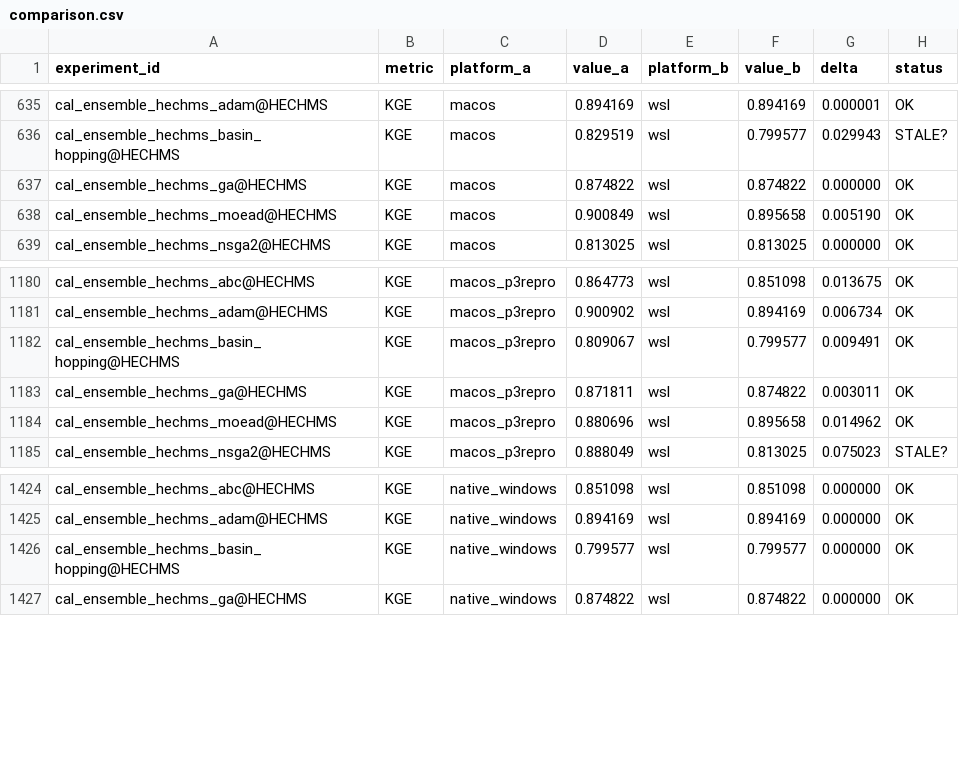
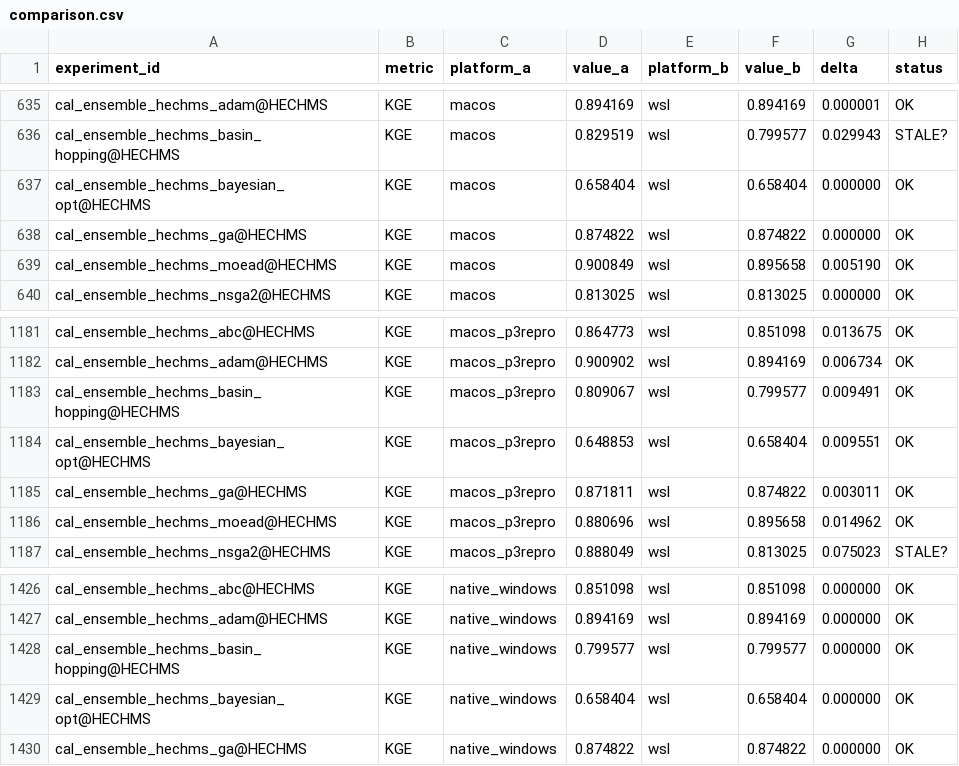
Before and after one commit to DarriEy/SYMFLUENCE, a CSV file: examples/paper_case_studies/repro_status/comparison.csv, drawn as a sheet; only a part is shown, gaps mark what is left out.

```diff
--- a/examples/paper_case_studies/repro_status/comparison.csv
+++ b/examples/paper_case_studies/repro_status/comparison.csv
@@ -636,2 +636,3 @@ cal_ensemble_hechms_adam@HECHMS,KGE,macos,0.894169,wsl,0.894169,0.000001,OK
 cal_ensemble_hechms_basin_hopping@HECHMS,KGE,macos,0.829519,wsl,0.799577,0.029943,STALE?
+cal_ensemble_hechms_bayesian_opt@HECHMS,KGE,macos,0.658404,wsl,0.658404,0.000000,OK
 cal_ensemble_hechms_ga@HECHMS,KGE,macos,0.874822,wsl,0.874822,0.000000,OK
@@ -1182,2 +1183,3 @@ cal_ensemble_hechms_adam@HECHMS,KGE,macos_p3repro,0.900902,wsl,0.894169,0.006734
 cal_ensemble_hechms_basin_hopping@HECHMS,KGE,macos_p3repro,0.809067,wsl,0.799577,0.009491,OK
+cal_ensemble_hechms_bayesian_opt@HECHMS,KGE,macos_p3repro,0.648853,wsl,0.658404,0.009551,OK
 cal_ensemble_hechms_ga@HECHMS,KGE,macos_p3repro,0.871811,wsl,0.874822,0.003011,OK
@@ -1426,2 +1428,3 @@ cal_ensemble_hechms_adam@HECHMS,KGE,native_windows,0.894169,wsl,0.894169,0.00000
 cal_ensemble_hechms_basin_hopping@HECHMS,KGE,native_windows,0.799577,wsl,0.799577,0.000000,OK
+cal_ensemble_hechms_bayesian_opt@HECHMS,KGE,native_windows,0.658404,wsl,0.658404,0.000000,OK
 cal_ensemble_hechms_ga@HECHMS,KGE,native_windows,0.874822,wsl,0.874822,0.000000,OK
```
Also changed, not shown: examples/paper_case_studies/repro_status/metrics_wsl.csv.
